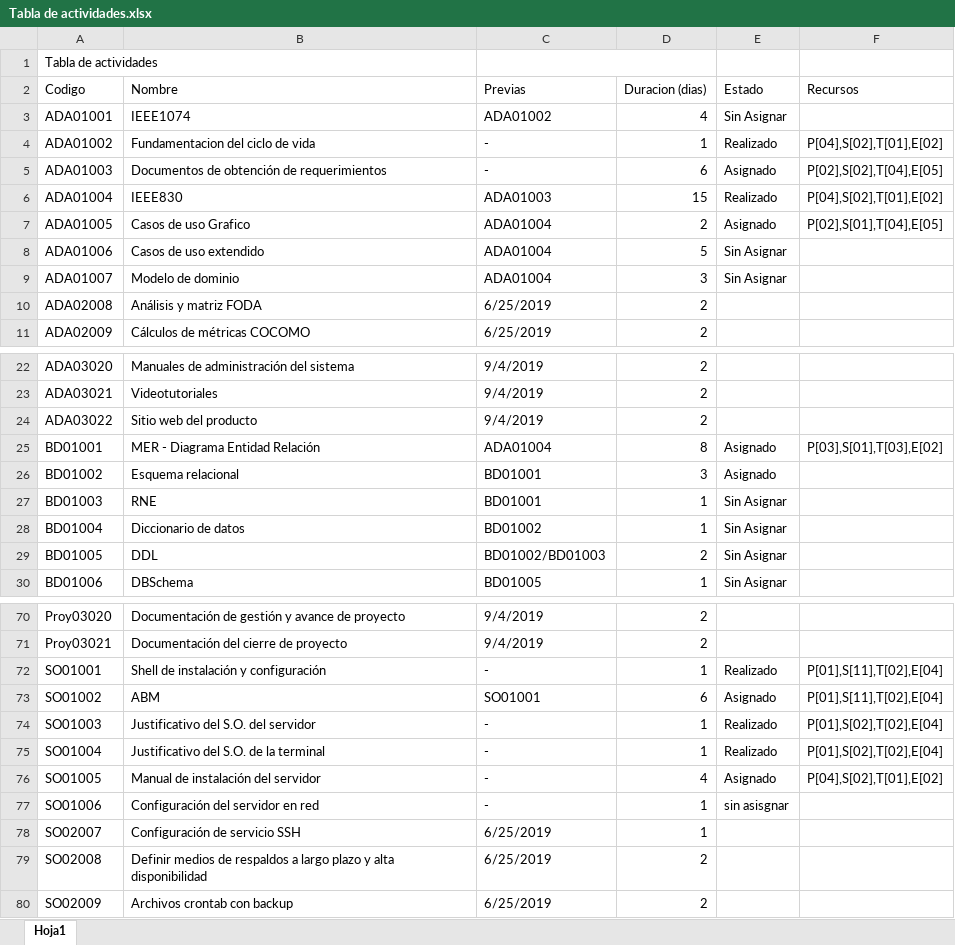
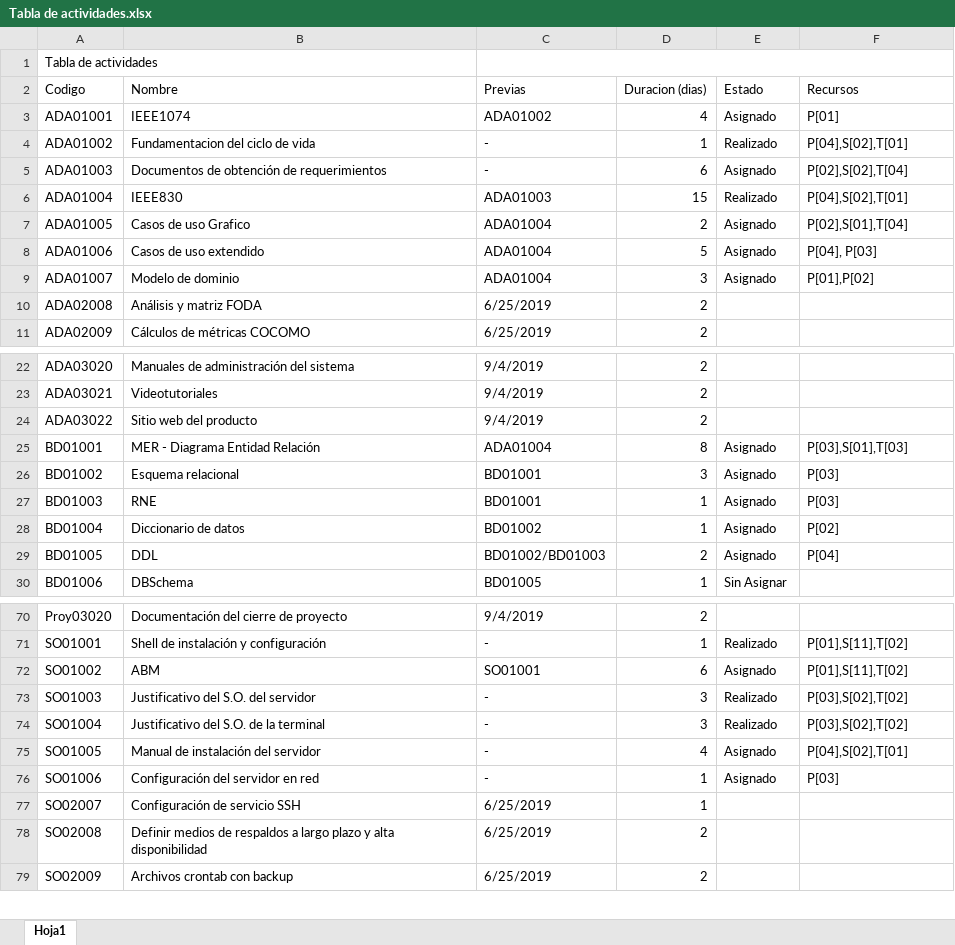
Before and after one commit to DanielPS555/Proyecto-App-.Net-Logistica----Proyecto-final-ESI, an Excel workbook: Actividades/Proy01005/Tabla de actividades.xlsx, sheet Hoja1, drawn as a sheet; only a part is shown, gaps mark what is left out; values as stored, in another font and other column widths than the file's, no cell formats; charts and pictures not drawn; removed rows and columns are numbered as before the commit, all else as after; the diff covers the shown part only; the diff names each change by its address in the sheet, - before the commit and + after, or states it on an @@ line.

Commit message:
Modificacion en el GANTT, tabla de actividades y recurso

```diff
--- a/Actividades/Proy01005/Tabla de actividades.xlsx (sheet Hoja1)
+++ b/Actividades/Proy01005/Tabla de actividades.xlsx (sheet Hoja1)
-C1:D1 merged
+C1:F1 merged
-E3 (Estado): Sin Asignar
+E3 (Estado): Asignado
-F3 (Recursos): (empty)
+F3 (Recursos): P[01]
-F4 (Recursos): P[04],S[02],T[01],E[02]
+F4 (Recursos): P[04],S[02],T[01]
-F5 (Recursos): P[02],S[02],T[04],E[05]
+F5 (Recursos): P[02],S[02],T[04]
-F6 (Recursos): P[04],S[02],T[01],E[02]
+F6 (Recursos): P[04],S[02],T[01]
-F7 (Recursos): P[02],S[01],T[04],E[05]
+F7 (Recursos): P[02],S[01],T[04]
-E8:E9 (Estado): Sin Asignar
+E8:E9 (Estado): Asignado
-F8 (Recursos): (empty)
+F8 (Recursos): P[04], P[03]
-F9 (Recursos): (empty)
+F9 (Recursos): P[01],P[02]
-F25 (Recursos): P[03],S[01],T[03],E[02]
+F25 (Recursos): P[03],S[01],T[03]
-F26:F27 (Recursos): (empty)
+F26:F27 (Recursos): P[03]
-E27:E29 (Estado): Sin Asignar
+E27:E29 (Estado): Asignado
-F28 (Recursos): (empty)
+F28 (Recursos): P[02]
-F29 (Recursos): (empty)
+F29 (Recursos): P[04]
-B70 (Nombre): Documentación de gestión y avance de proyecto
+B70 (Nombre): Documentación del cierre de proyecto
-row 71: Proy03021 | Documentación del cierre de proyecto | 9/4/2019 | 2
-F71:F72 (Recursos): P[01],S[11],T[02],E[04]
+F71:F72 (Recursos): P[01],S[11],T[02]
-D73:D74 (Duracion (dias)): 1
+D73:D74 (Duracion (dias)): 3
-F73:F74 (Recursos): P[01],S[02],T[02],E[04]
+F73:F74 (Recursos): P[03],S[02],T[02]
-F75 (Recursos): P[04],S[02],T[01],E[02]
+F75 (Recursos): P[04],S[02],T[01]
-E76 (Estado): sin asisgnar
+E76 (Estado): Asignado
-F76 (Recursos): (empty)
+F76 (Recursos): P[03]
```
Also changed, not shown: 3 added rows, 5 removed rows and 69 edited cells elsewhere in this sheet, cell formats, charts or pictures, Actividades/Proy01006/Tabla de recursos.xlsx, 1 other file.
